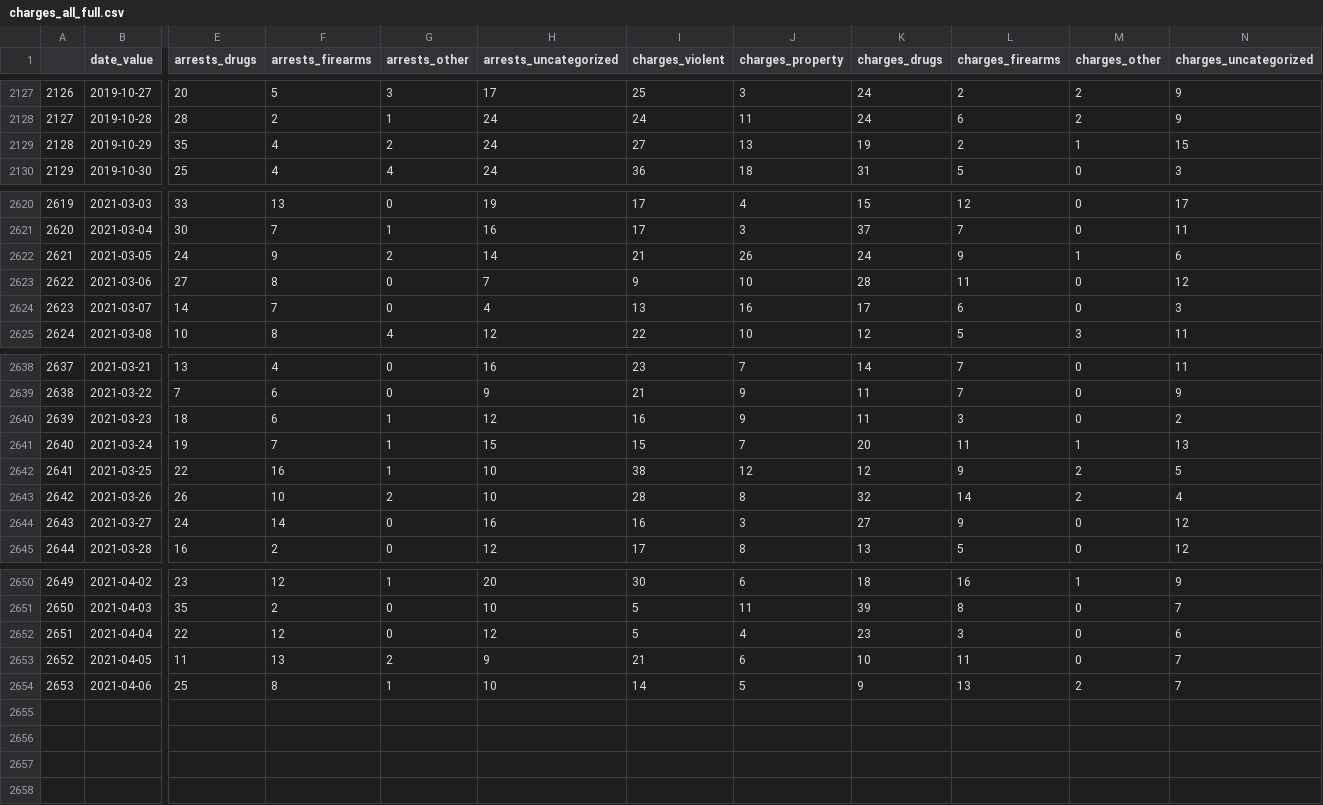
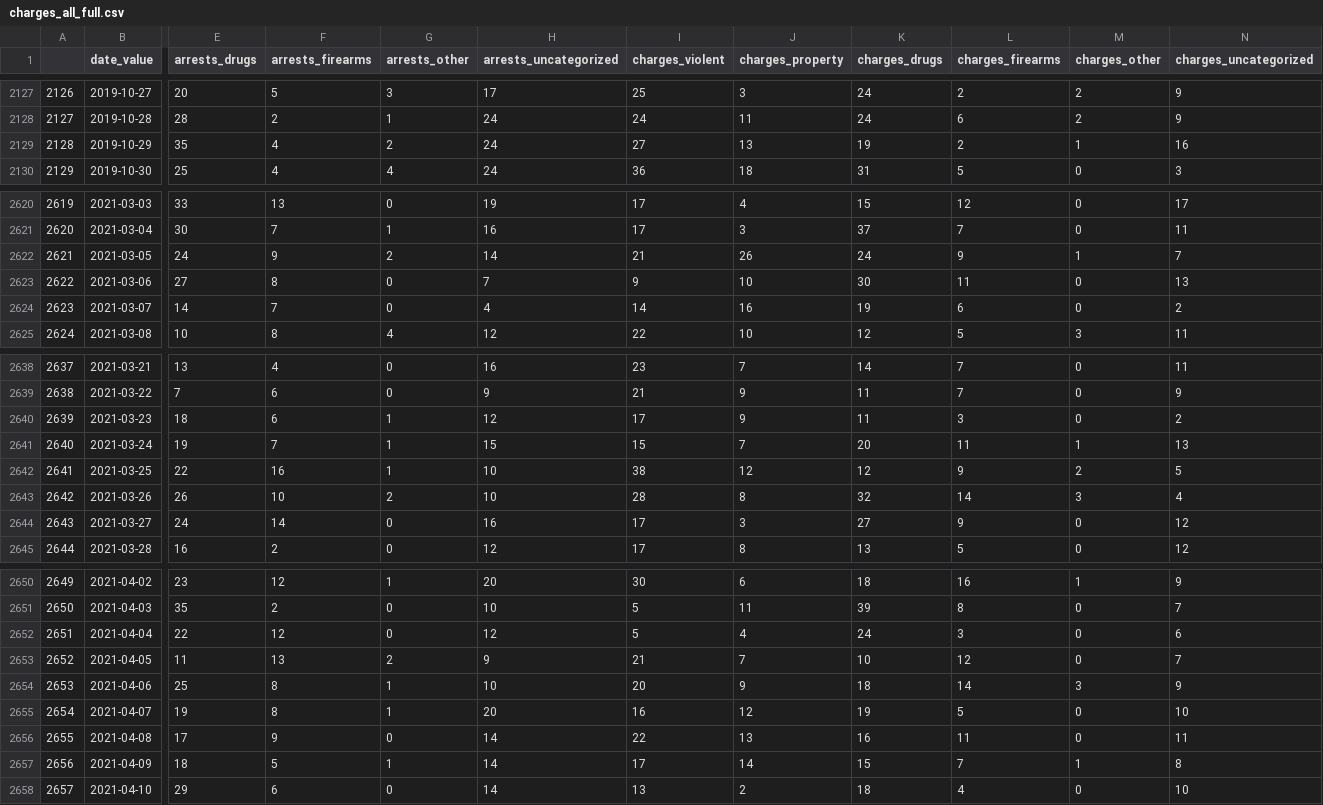
Before and after one commit to vlorman/DA-causal-inference, a CSV file: data/charges_all_full.csv (was charges_all_full.csv), drawn as a sheet; only a part is shown, gaps mark what is left out; rows hold the shown columns only; the diff covers the shown part only; the diff names each change by its address in the sheet, - before the commit and + after, or states it on an @@ line.

```diff
--- a/charges_all_full.csv
+++ b/data/charges_all_full.csv
-N2129 (charges_uncategorized): 15
+N2129 (charges_uncategorized): 16
-N2622 (charges_uncategorized): 6
+N2622 (charges_uncategorized): 7
-K2623 (charges_drugs): 28
+K2623 (charges_drugs): 30
-N2623 (charges_uncategorized): 12
+N2623 (charges_uncategorized): 13
-I2624 (charges_violent): 13
+I2624 (charges_violent): 14
-K2624 (charges_drugs): 17
+K2624 (charges_drugs): 19
-N2624 (charges_uncategorized): 3
+N2624 (charges_uncategorized): 2
-I2640 (charges_violent): 16
+I2640 (charges_violent): 17
-M2643 (charges_other): 2
+M2643 (charges_other): 3
-I2644 (charges_violent): 16
+I2644 (charges_violent): 17
-K2652 (charges_drugs): 23
+K2652 (charges_drugs): 24
-J2653 (charges_property): 6
+J2653 (charges_property): 7
-L2653 (charges_firearms): 11
+L2653 (charges_firearms): 12
-I2654 (charges_violent): 14
+I2654 (charges_violent): 20
-J2654 (charges_property): 5
+J2654 (charges_property): 9
-K2654 (charges_drugs): 9
+K2654 (charges_drugs): 18
-L2654 (charges_firearms): 13
+L2654 (charges_firearms): 14
-M2654 (charges_other): 2
+M2654 (charges_other): 3
-N2654 (charges_uncategorized): 7
+N2654 (charges_uncategorized): 9
+row 2655: 2654 | 2021-04-07 | 19 | 8 | 1 | 20 | 16 | 12 | 19 | 5 | 0 | 10
+row 2656: 2655 | 2021-04-08 | 17 | 9 | 0 | 14 | 22 | 13 | 16 | 11 | 0 | 11
+row 2657: 2656 | 2021-04-09 | 18 | 5 | 1 | 14 | 17 | 14 | 15 | 7 | 1 | 8
+row 2658: 2657 | 2021-04-10 | 29 | 6 | 0 | 14 | 13 | 2 | 18 | 4 | 0 | 10
```
Also changed, not shown: 4 edited cells elsewhere in this file, data/arrests.csv, data/charges.csv, 22 other files.
